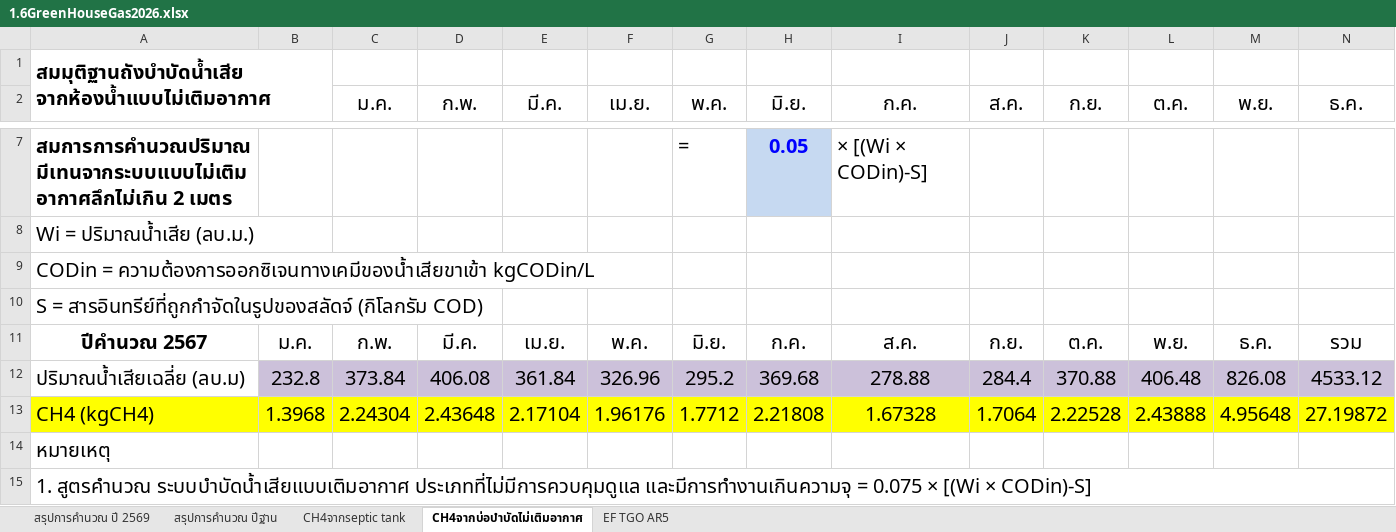
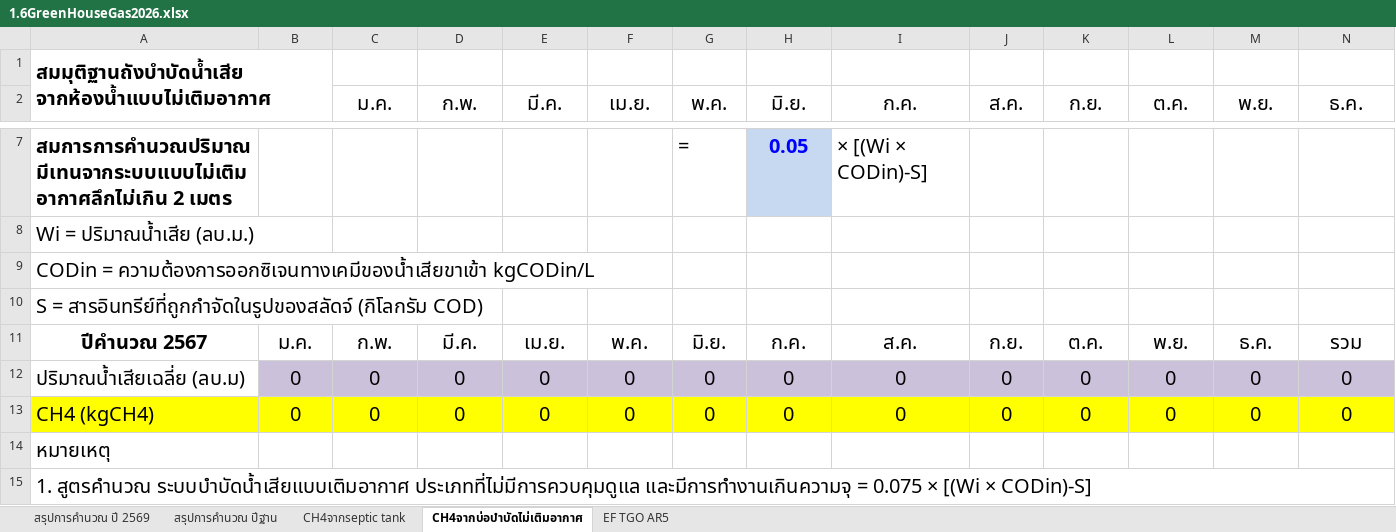
Before and after one commit to numtip/goffice2026, an Excel workbook: data/staging/source/1.6GreenHouseGas2026.xlsx, sheet CH4จากบ่อบำบัดไม่เติมอากาศ, drawn as a sheet; only a part is shown, gaps mark what is left out; values as stored, in another font and other column widths than the file's, no borders; charts and pictures not drawn; the diff covers the shown part only; the diff names each change by its address in the sheet, - before the commit and + after, or states it on an @@ line.

```diff
--- a/data/staging/source/1.6GreenHouseGas2026.xlsx (sheet CH4จากบ่อบำบัดไม่เติมอากาศ)
+++ b/data/staging/source/1.6GreenHouseGas2026.xlsx (sheet CH4จากบ่อบำบัดไม่เติมอากาศ)
-B12: 232.8
+B12: 0
-C12 (ม.ค.): 373.84
+C12 (ม.ค.): 0
-D12 (ก.พ.): 406.08
+D12 (ก.พ.): 0
-E12 (มี.ค.): 361.84
+E12 (มี.ค.): 0
-F12 (เม.ย.): 326.96
+F12 (เม.ย.): 0
-G12 (พ.ค.): 295.2
+G12 (พ.ค.): 0
-H12 (มิ.ย.): 369.68
+H12 (มิ.ย.): 0
-I12 (ก.ค.): 278.88
+I12 (ก.ค.): 0
-J12 (ส.ค.): 284.4
+J12 (ส.ค.): 0
-K12 (ก.ย.): 370.88
+K12 (ก.ย.): 0
-L12 (ต.ค.): 406.48
+L12 (ต.ค.): 0
-M12 (พ.ย.): 826.08
+M12 (พ.ย.): 0
-N12 (ธ.ค.): 4533.12
+N12 (ธ.ค.): 0
-B13: 1.3968
+B13: 0
-C13 (ม.ค.): 2.24304
+C13 (ม.ค.): 0
-D13 (ก.พ.): 2.43648
+D13 (ก.พ.): 0
-E13 (มี.ค.): 2.17104
+E13 (มี.ค.): 0
-F13 (เม.ย.): 1.96176
+F13 (เม.ย.): 0
-G13 (พ.ค.): 1.7712
+G13 (พ.ค.): 0
-H13 (มิ.ย.): 2.21808
+H13 (มิ.ย.): 0
-I13 (ก.ค.): 1.67328
+I13 (ก.ค.): 0
-J13 (ส.ค.): 1.7064
+J13 (ส.ค.): 0
-K13 (ก.ย.): 2.22528
+K13 (ก.ย.): 0
-L13 (ต.ค.): 2.43888
+L13 (ต.ค.): 0
-M13 (พ.ย.): 4.95648
+M13 (พ.ย.): 0
-N13 (ธ.ค.): 27.19872
+N13 (ธ.ค.): 0
```
Also changed, not shown: 26 edited cells elsewhere in this sheet, sheet สรุปการคำนวณ ปี 2569, sheet สรุปการคำนวณ ปีฐาน, sheet CH4จากseptic tank, charts or pictures, data/staging/source/1.3Gassolene.xlsx, data/staging/source/1.4paper.xlsx, 18 other files.
